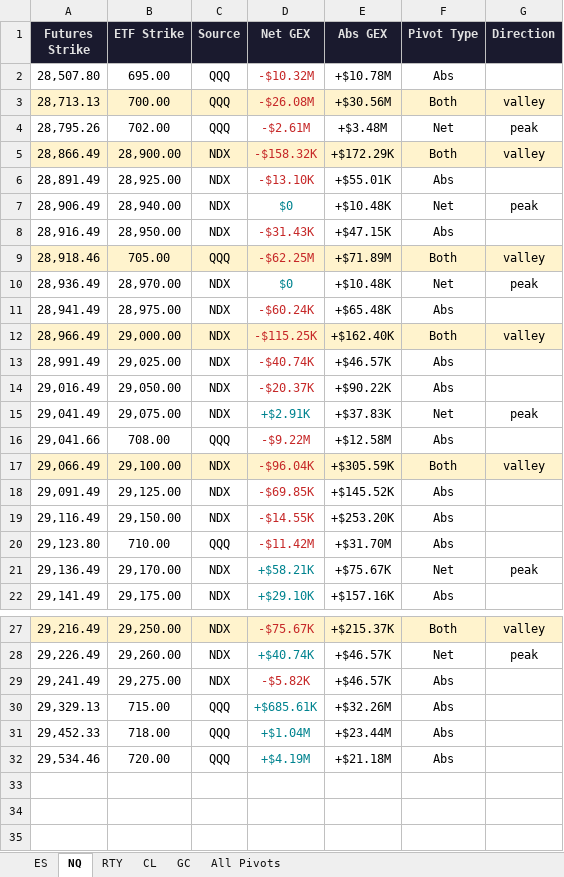
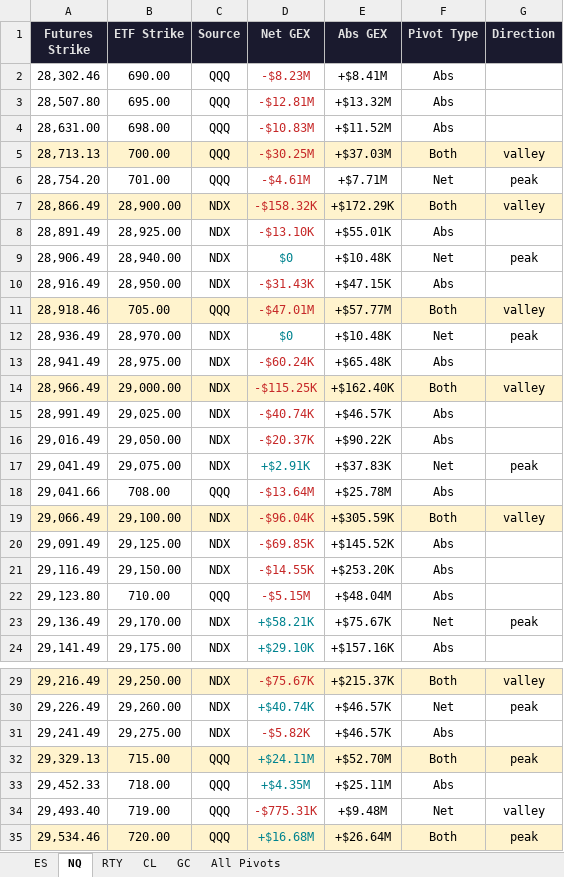
Before and after one commit to samidor/futures-levels, an Excel workbook: gex_pivot_levels_2026-09-11.xlsx, sheet NQ, drawn as a sheet; only a part is shown, gaps mark what is left out; values as stored, in another font and other column widths than the file's, no borders; addresses are those after the commit; the diff names each change by its address in the sheet, - before the commit and + after, or states it on an @@ line.

```diff
--- a/gex_pivot_levels_2026-09-11.xlsx (sheet NQ)
+++ b/gex_pivot_levels_2026-09-11.xlsx (sheet NQ)
+row 2: 28,302.46 | 690.00 | QQQ | -$8.23M | +$8.41M | Abs
-D3 (Net GEX): -$10.32M
+D3 (Net GEX): -$12.81M
-E3 (Abs GEX): +$10.78M
+E3 (Abs GEX): +$13.32M
+row 4: 28,631.00 | 698.00 | QQQ | -$10.83M | +$11.52M | Abs
-D5 (Net GEX): -$26.08M
+D5 (Net GEX): -$30.25M
-E5 (Abs GEX): +$30.56M
+E5 (Abs GEX): +$37.03M
-A6 (Futures Strike): 28,795.26
+A6 (Futures Strike): 28,754.20
-B6 (ETF Strike): 702.00
+B6 (ETF Strike): 701.00
-D6 (Net GEX): -$2.61M
+D6 (Net GEX): -$4.61M
-E6 (Abs GEX): +$3.48M
+E6 (Abs GEX): +$7.71M
-D11 (Net GEX): -$62.25M
+D11 (Net GEX): -$47.01M
-E11 (Abs GEX): +$71.89M
+E11 (Abs GEX): +$57.77M
-D18 (Net GEX): -$9.22M
+D18 (Net GEX): -$13.64M
-E18 (Abs GEX): +$12.58M
+E18 (Abs GEX): +$25.78M
-D22 (Net GEX): -$11.42M
+D22 (Net GEX): -$5.15M
-E22 (Abs GEX): +$31.70M
+E22 (Abs GEX): +$48.04M
-A32:G32 fill: none
+A32:G32 fill: #FFF3CD
-D32 (Net GEX): +$685.61K
+D32 (Net GEX): +$24.11M
-E32 (Abs GEX): +$32.26M
+E32 (Abs GEX): +$52.70M
-F32 (Pivot Type): Abs
+F32 (Pivot Type): Both
-G32 (Direction): (empty)
+G32 (Direction): peak
-D33 (Net GEX): +$1.04M
+D33 (Net GEX): +$4.35M
-E33 (Abs GEX): +$23.44M
+E33 (Abs GEX): +$25.11M
+row 34: 29,493.40 | 719.00 | QQQ | -$775.31K | +$9.48M | Net | valley
-A35:G35 fill: none
+A35:G35 fill: #FFF3CD
-D35 (Net GEX): +$4.19M
+D35 (Net GEX): +$16.68M
-E35 (Abs GEX): +$21.18M
+E35 (Abs GEX): +$26.64M
-F35 (Pivot Type): Abs
+F35 (Pivot Type): Both
-G35 (Direction): (empty)
+G35 (Direction): peak
```
Also changed, not shown: sheet All Pivots, sheet ES, sheet CL, sheet RTY, 35 other files.
